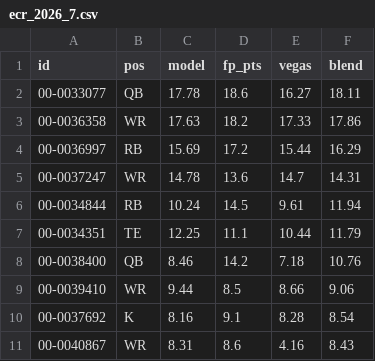
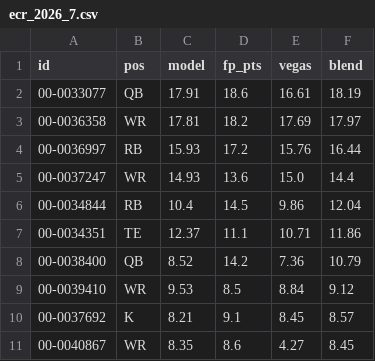
Before and after one commit to brockwilson132/startsit, a CSV file: history/ecr_2026_7.csv, drawn as a sheet; only a part is shown; the diff covers the shown part only.

```diff
--- a/history/ecr_2026_7.csv
+++ b/history/ecr_2026_7.csv
@@ -1,11 +1,11 @@
 id,pos,model,fp_pts,vegas,blend
-00-0033077,QB,17.78,18.6,16.27,18.11
-00-0036358,WR,17.63,18.2,17.33,17.86
-00-0036997,RB,15.69,17.2,15.44,16.29
-00-0037247,WR,14.78,13.6,14.7,14.31
-00-0034844,RB,10.24,14.5,9.61,11.94
-00-0034351,TE,12.25,11.1,10.44,11.79
-00-0038400,QB,8.46,14.2,7.18,10.76
-00-0039410,WR,9.44,8.5,8.66,9.06
-00-0037692,K,8.16,9.1,8.28,8.54
-00-0040867,WR,8.31,8.6,4.16,8.43
+00-0033077,QB,17.91,18.6,16.61,18.19
+00-0036358,WR,17.81,18.2,17.69,17.97
+00-0036997,RB,15.93,17.2,15.76,16.44
+00-0037247,WR,14.93,13.6,15.0,14.4
+00-0034844,RB,10.4,14.5,9.86,12.04
+00-0034351,TE,12.37,11.1,10.71,11.86
+00-0038400,QB,8.52,14.2,7.36,10.79
+00-0039410,WR,9.53,8.5,8.84,9.12
+00-0037692,K,8.21,9.1,8.45,8.57
+00-0040867,WR,8.35,8.6,4.27,8.45
```
Also changed, not shown: 51 edited cells elsewhere in this file.
